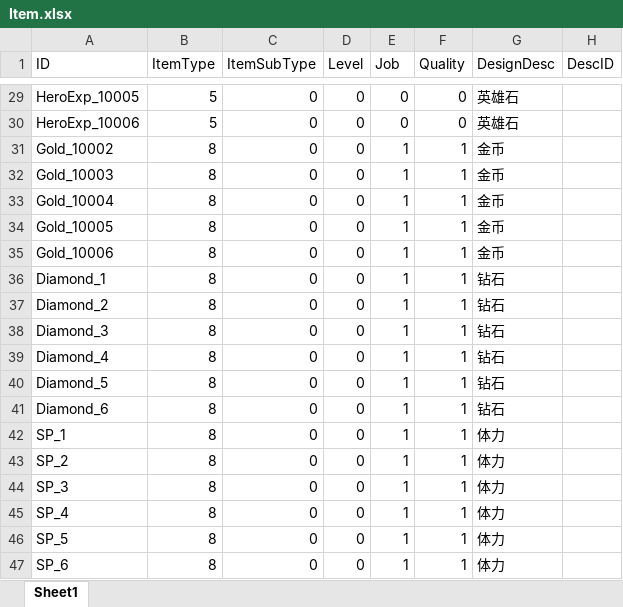
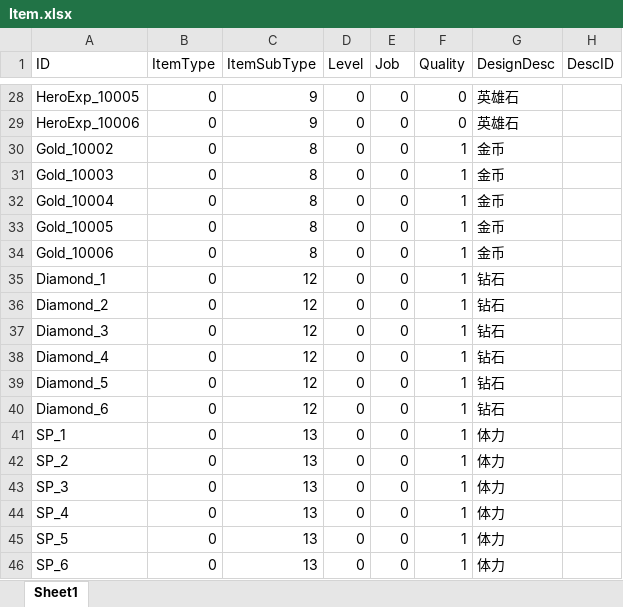
Before and after one commit to zaxs002/NoahGameFrame, an Excel workbook: _Out/Server/NFDataCfg/Excel_Ini/Item.xlsx, sheet Sheet1, drawn as a sheet; only a part is shown, gaps mark what is left out; values as stored, in another font and other column widths than the file's, no borders; table styles not drawn; addresses are those after the commit; the diff covers the shown part only; the diff names each change by its address in the sheet, - before the commit and + after, or states it on an @@ line.

Commit message:
item type

```diff
--- a/_Out/Server/NFDataCfg/Excel_Ini/Item.xlsx (sheet Sheet1)
+++ b/_Out/Server/NFDataCfg/Excel_Ini/Item.xlsx (sheet Sheet1)
-B28:B29 (ItemType): 5
+B28:B29 (ItemType): 0
-C28:C29 (ItemSubType): 0
+C28:C29 (ItemSubType): 9
-B30:B46 (ItemType): 8
+B30:B46 (ItemType): 0
-C30:C34 (ItemSubType): 0
+C30:C34 (ItemSubType): 8
-E30:E46 (Job): 1
+E30:E46 (Job): 0
-C35:C40 (ItemSubType): 0
+C35:C40 (ItemSubType): 12
-C41:C46 (ItemSubType): 0
+C41:C46 (ItemSubType): 13
```
Also changed, not shown: 1 removed row and 58 edited cells elsewhere in this sheet, 1 other file.
